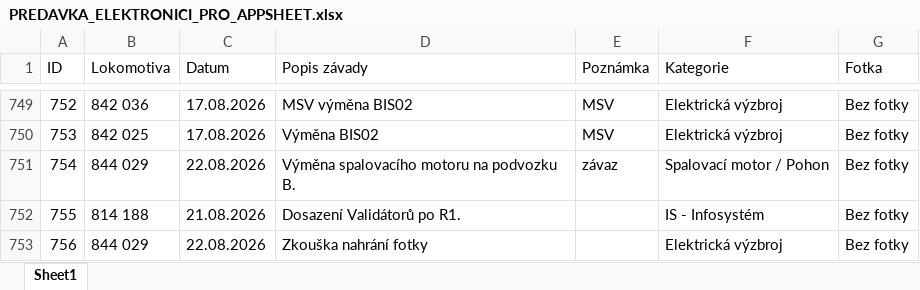
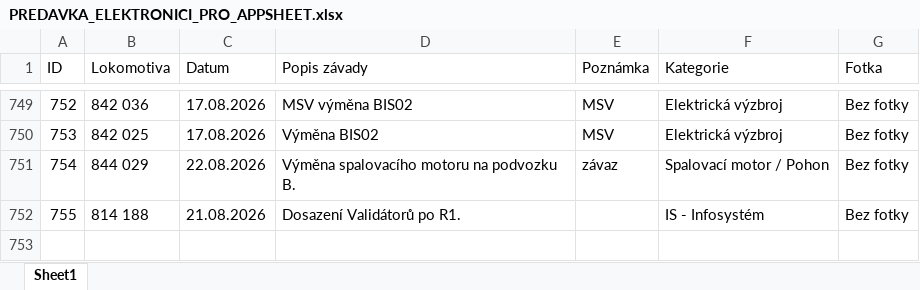
Before and after one commit to truckcsgofan-P5/evidence-zavad, an Excel workbook: PREDAVKA_ELEKTRONICI_PRO_APPSHEET.xlsx, sheet Sheet1, drawn as a sheet; only a part is shown, gaps mark what is left out; values as stored, in another font and other column widths than the file's, no borders; the diff names each change by its address in the sheet, - before the commit and + after, or states it on an @@ line.

Commit message:
Smazána závada ID 756 (autor: Radek)

```diff
--- a/PREDAVKA_ELEKTRONICI_PRO_APPSHEET.xlsx (sheet Sheet1)
+++ b/PREDAVKA_ELEKTRONICI_PRO_APPSHEET.xlsx (sheet Sheet1)
-row 753: 756 | 844 029 | 22.08.2026 | Zkouška nahrání fotky |  | Elektrická výzbroj | Bez fotky
```
